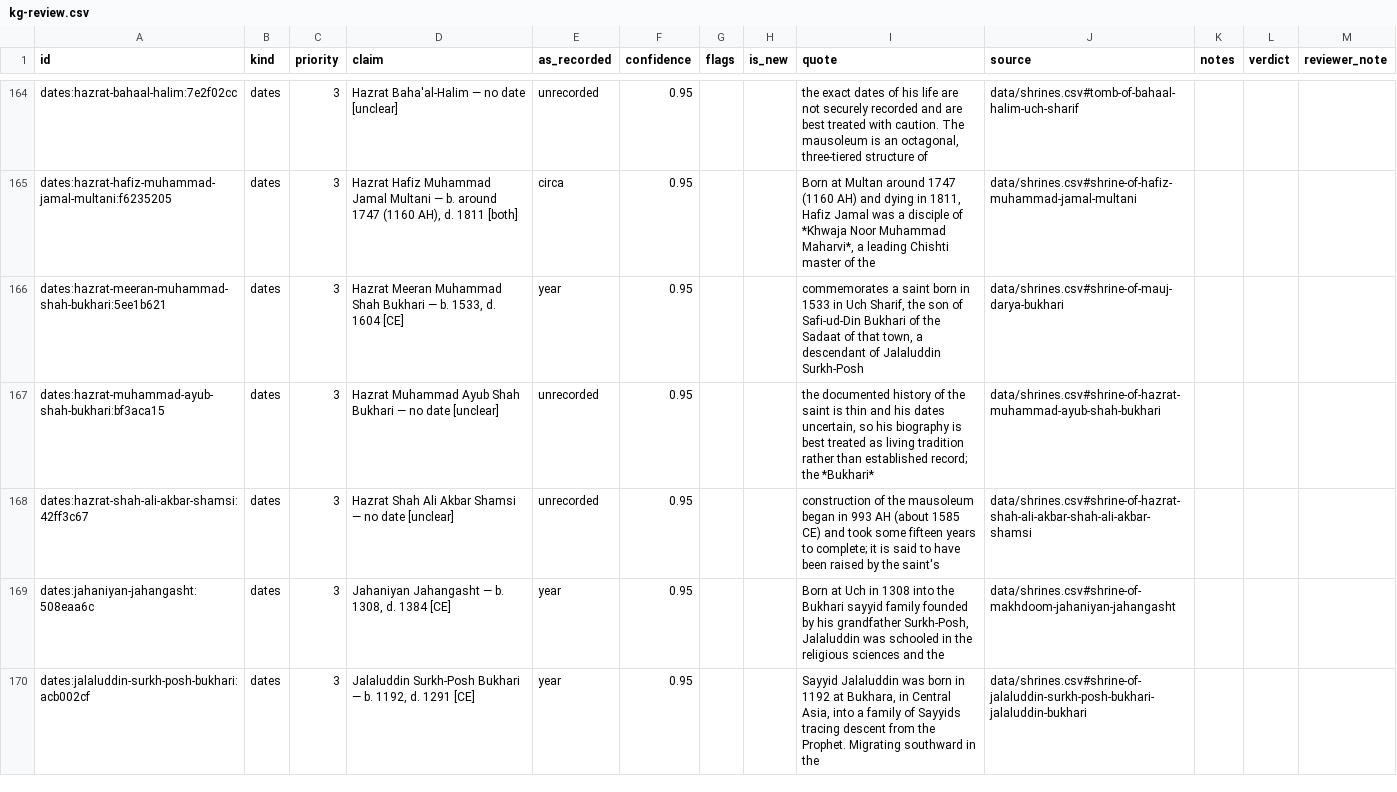
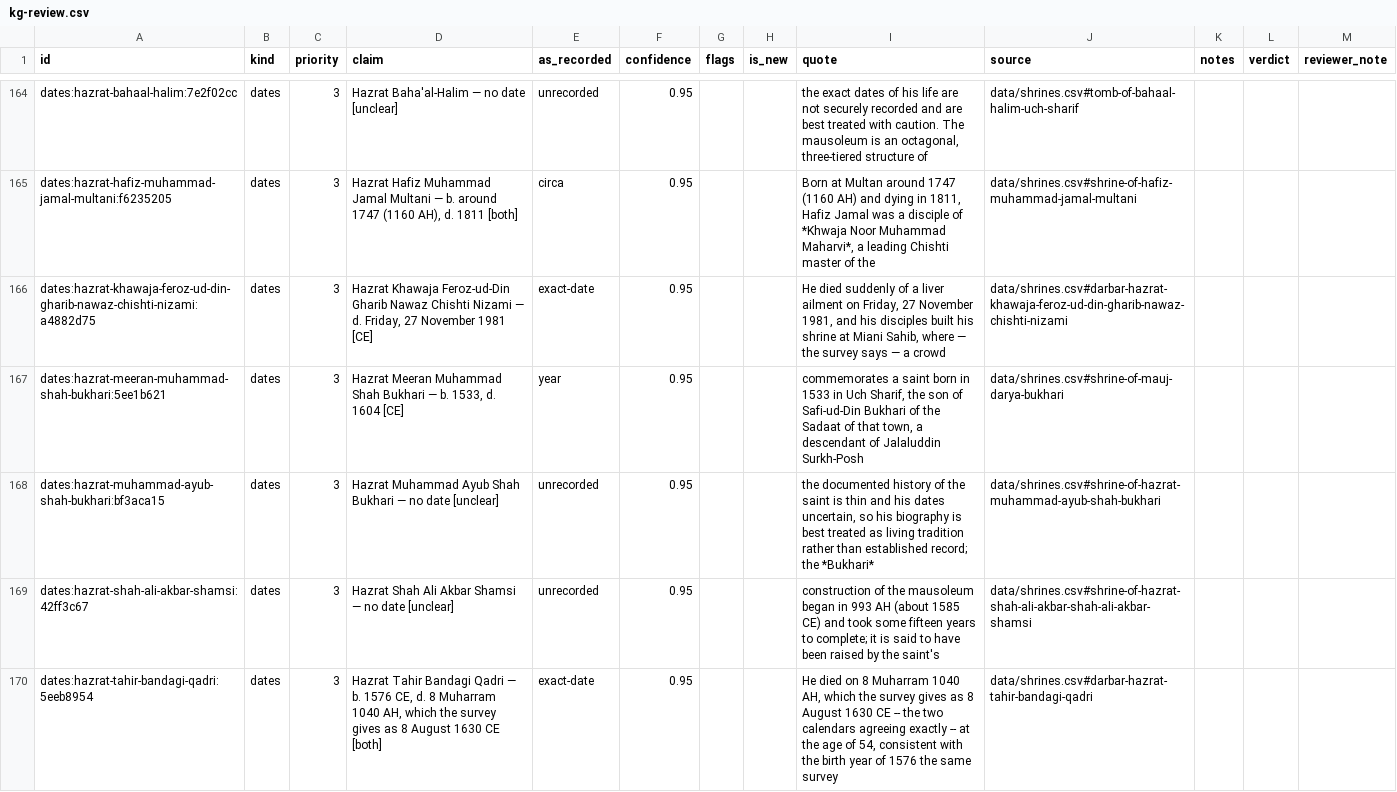
Before and after one commit to RaufNawaz/Sufi-Shrines, a CSV file: data/review/kg-review.csv, drawn as a sheet; only a part is shown, gaps mark what is left out; the shorter side is filled out with more unchanged rows; the diff covers the shown part only; the diff names each change by its address in the sheet, - before the commit and + after, or states it on an @@ line.

Commit message:
fix: three date proposals pointed at nobody, and took honorifics down with them
build-kg applies a date proposal with `const saint = saintMap.get(resolve(...));
if (!saint) continue;` — no node created, no warning logged. Three of the 105
used short-form slugs (wasif-ali-wasif, tahir-bandagi-qadri,
khawaja-feroz-ud-din-gharib-nawaz) for figures that exist under longer ones, so
all three were dead letters.

They were not empty, which is the part worth having. Between them they carried
datePrecision, titles — Sakhi Lajpal, Gharib Nawaz, wali-e-kamil — altNames, and
a biographySource with biographyReviewed: false. Three figure pages were missing
their honorifics AND the disclosure that part of their biography is an
unreviewed reading. figureProvenance therefore moves 205 -> 208, upward, which
is the honest direction: three figures now admit something they had been quietly
not admitting.

Nobody noticed because the dates themselves were already right — the sheet
carried every one, so the most visible field looked correct while everything
around it was missing. A dead proposal and an applied one are indistinguishable
from outside unless something checks, and nothing did: saintIsNew: true made a
dangling slug legal, because the slug resolves to nothing so "not a known saint"
is true and the proposal passes while doing nothing.

verify-kg-proposals now refuses a date proposal whose slug resolves to no
figure. A date cannot create the person it belongs to — which is why this family
needs a check the kin and lineage families do not, since those mint a node from
IsNew and can never dangle.

Two false alarms on the way, both mine and both from the same habit: the first
pass compared proposal slugs to graph slugs without resolving retirements (ten
failures); the second treated born: "" as a proposed date (thirty-six). Only the
third was right, at three. An empty string is not a value and a slug is not an
address.

The export --check added this morning caught the stale release before commit.
typecheck, data:validate and 1300 tests green.

```diff
--- a/data/review/kg-review.csv
+++ b/data/review/kg-review.csv
+row 166: dates:hazrat-khawaja-feroz-ud-din-gharib-nawaz-chishti-nizami:a4882d75 | dates | 3 | Hazrat Khawaja Feroz-ud-Din Gharib Nawaz Chishti Nizami — d. Friday, 27 November 1981 [CE] | exact-date | 0.95 |  |  | He died suddenly of a liver ailment on Friday, 27 November 1981, and his disciples built his shrine at Miani Sahib, where — the survey says — a crowd | data/shrines.csv#darbar-hazrat-khawaja-feroz-ud-din-gharib-nawaz-chishti-nizami
+row 170: dates:hazrat-tahir-bandagi-qadri:5eeb8954 | dates | 3 | Hazrat Tahir Bandagi Qadri — b. 1576 CE, d. 8 Muharram 1040 AH, which the survey gives as 8 August 1630 CE [both] | exact-date | 0.95 |  |  | He died on 8 Muharram 1040 AH, which the survey gives as 8 August 1630 CE -- the two calendars agreeing exactly -- at the age of 54, consistent with the birth year of 1576 the same survey | data/shrines.csv#darbar-hazrat-tahir-bandagi-qadri
```
Also changed, not shown: 1 added row and 3 removed rows elsewhere in this file, 10 other files.
